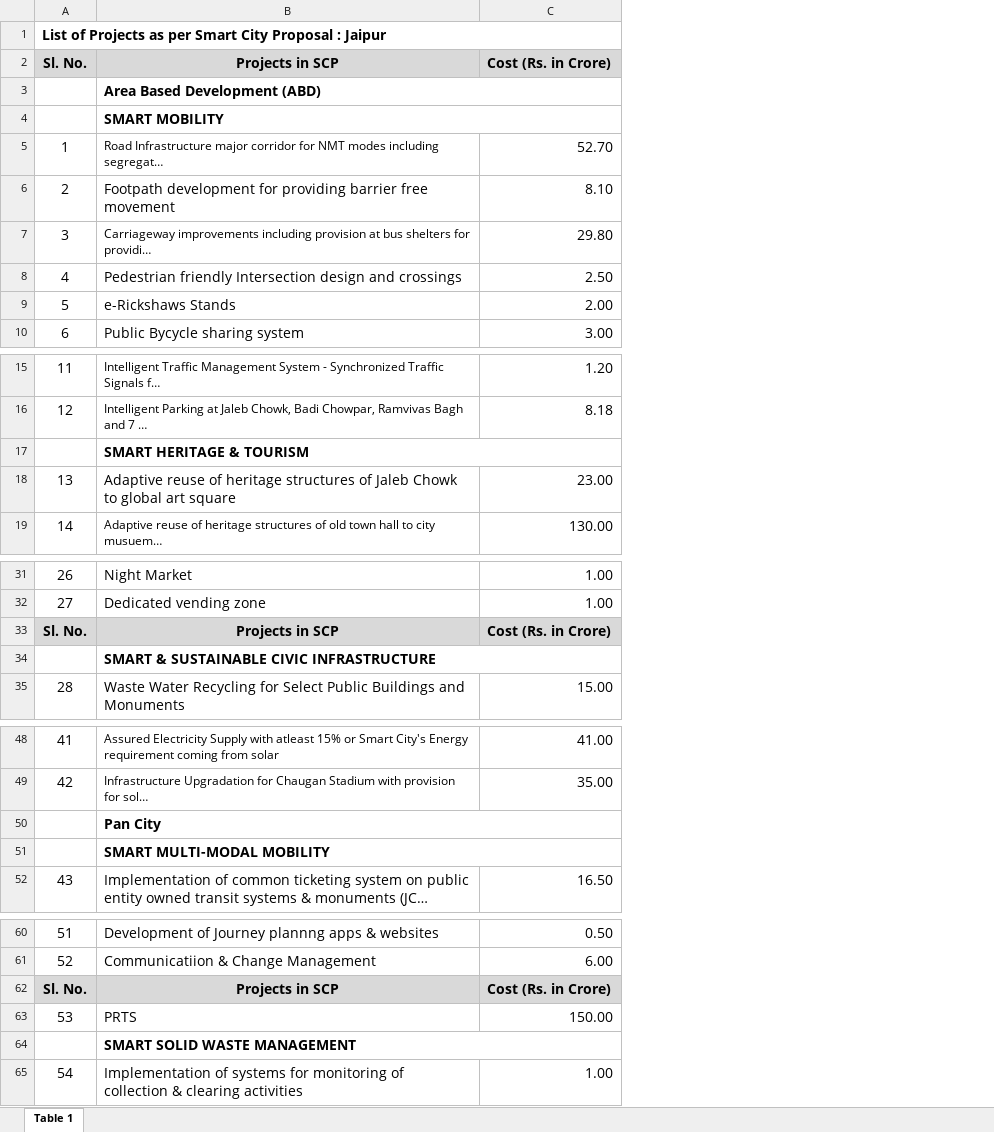
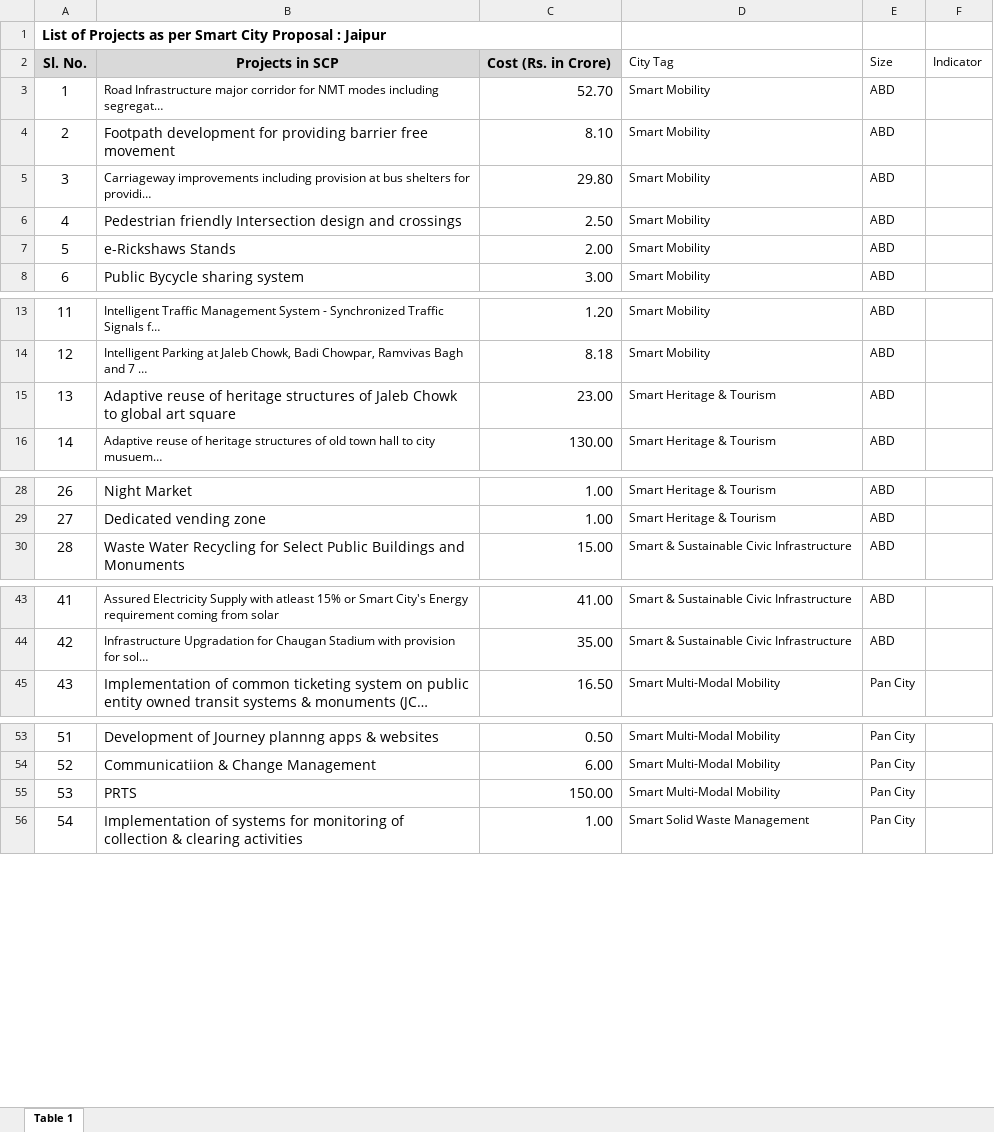
Before and after one commit to cx-phan/india-smartcities, an Excel workbook: City Projects /round-1/3-Jaipur_projects.xlsx, sheet Table 1, drawn as a sheet; only a part is shown, gaps mark what is left out; long unchanged cells end in …; values as stored, in another font and other column widths than the file's, no borders; removed rows and columns are numbered as before the commit, all else as after; the diff covers the shown part only; the diff names each change by its address in the sheet, - before the commit and + after, or states it on an @@ line.

```diff
--- a/City Projects /round-1/3-Jaipur_projects.xlsx (sheet Table 1)
+++ b/City Projects /round-1/3-Jaipur_projects.xlsx (sheet Table 1)
+column D (City Tag), rows 3-8: all Smart Mobility; rows 13-16: Smart Mobility | Smart Mobility | Smart Heritage & Tourism | Smart Heritage & Tourism; rows 28-30: Smart Heritage & Tourism | Smart Heritage & Tourism | Smart & Sustainable Civic Infrastructure; rows 43-45: Smart & Sustainable Civic Infrastructure | Smart & Sustainable Civic Infrastructure | Smart Multi-Modal Mobility; rows 53-56: Smart Multi-Modal Mobility | Smart Multi-Modal Mobility | Smart Multi-Modal Mobility | Smart Solid Waste Management
+column E (Size), rows 3-8: all ABD; rows 13-16: all ABD; rows 28-30: all ABD; rows 43-45: ABD | ABD | Pan City; rows 53-56: all Pan City
+column F (Indicator), empty
-row 3:  | Area Based Development (ABD)
-row 4:  | SMART MOBILITY
-row 17:  | SMART HERITAGE & TOURISM
-row 33: Sl. No. | Projects in SCP | Cost (Rs. in Crore)
-row 34:  | SMART & SUSTAINABLE CIVIC INFRASTRUCTURE
-row 50:  | Pan City
-row 51:  | SMART MULTI-MODAL MOBILITY
-row 62: Sl. No. | Projects in SCP | Cost (Rs. in Crore)
-row 64:  | SMART SOLID WASTE MANAGEMENT
```
Also changed, not shown: 1 removed row elsewhere in this sheet, City Projects /round-1/1-BMC_projects.xlsx, City Projects /round-1/11-Indore_projects.xlsx, 48 other files.
